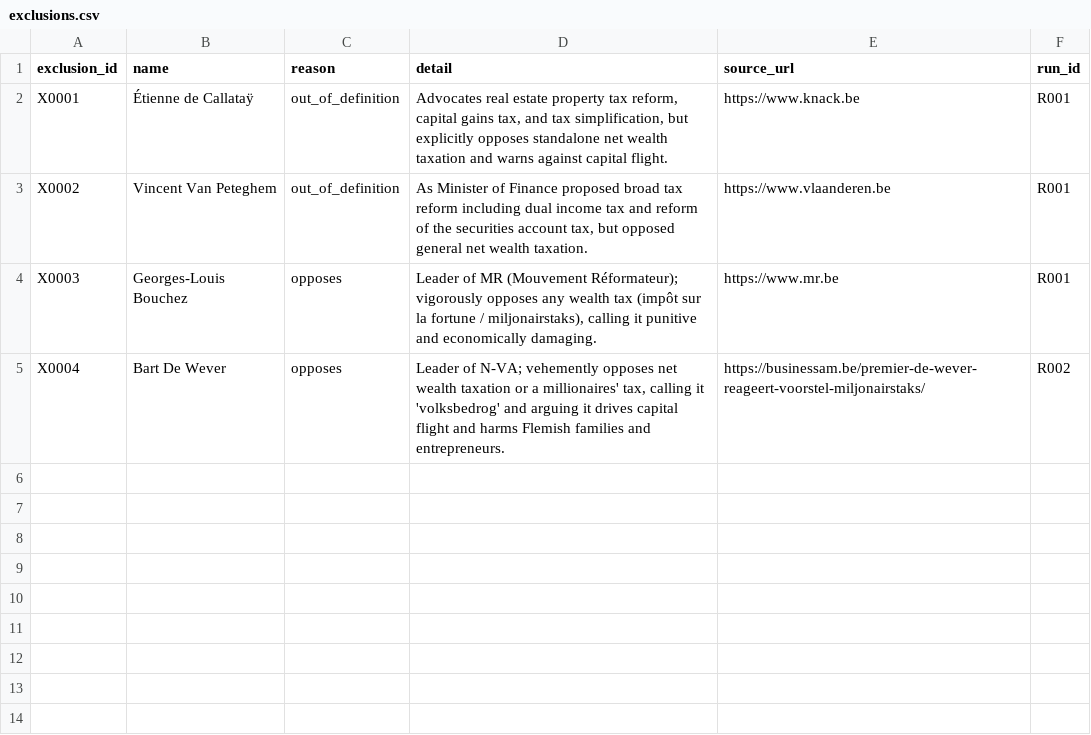
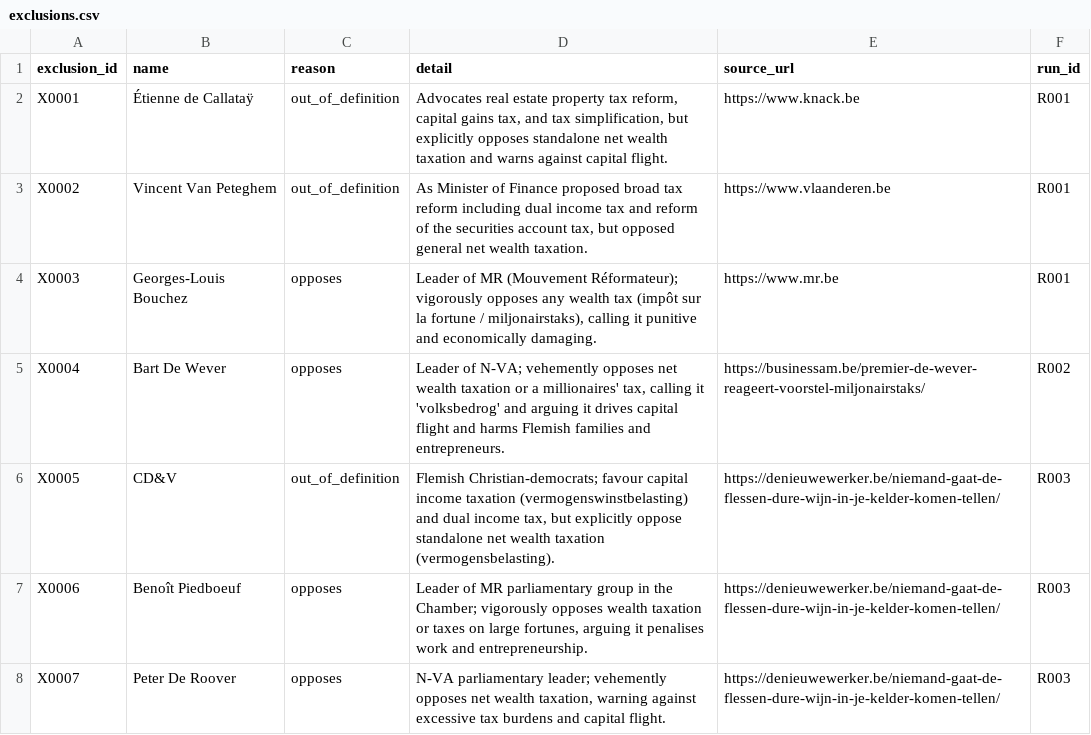
Before and after one commit to Egalitaristen/wealth-tax-database, a CSV file: data/be/exclusions.csv, drawn as a sheet.

```diff
--- a/data/be/exclusions.csv
+++ b/data/be/exclusions.csv
@@ -5 +5,4 @@ X0003,Georges-Louis Bouchez,opposes,"Leader of MR (Mouvement Réformateur); vigo
 X0004,Bart De Wever,opposes,"Leader of N-VA; vehemently opposes net wealth taxation or a millionaires' tax, calling it 'volksbedrog' and arguing it drives capital flight and harms Flemish families and entrepreneurs.",https://businessam.be/premier-de-wever-reageert-voorstel-miljonairstaks/,R002
+X0005,CD&V,out_of_definition,"Flemish Christian-democrats; favour capital income taxation (vermogenswinstbelasting) and dual income tax, but explicitly oppose standalone net wealth taxation (vermogensbelasting).",https://denieuwewerker.be/niemand-gaat-de-flessen-dure-wijn-in-je-kelder-komen-tellen/,R003
+X0006,Benoît Piedboeuf,opposes,"Leader of MR parliamentary group in the Chamber; vigorously opposes wealth taxation or taxes on large fortunes, arguing it penalises work and entrepreneurship.",https://denieuwewerker.be/niemand-gaat-de-flessen-dure-wijn-in-je-kelder-komen-tellen/,R003
+X0007,Peter De Roover,opposes,"N-VA parliamentary leader; vehemently opposes net wealth taxation, warning against excessive tax burdens and capital flight.",https://denieuwewerker.be/niemand-gaat-de-flessen-dure-wijn-in-je-kelder-komen-tellen/,R003
```
Also changed, not shown: data/be/harvest.csv, data/be/links.csv, 4 other files.
